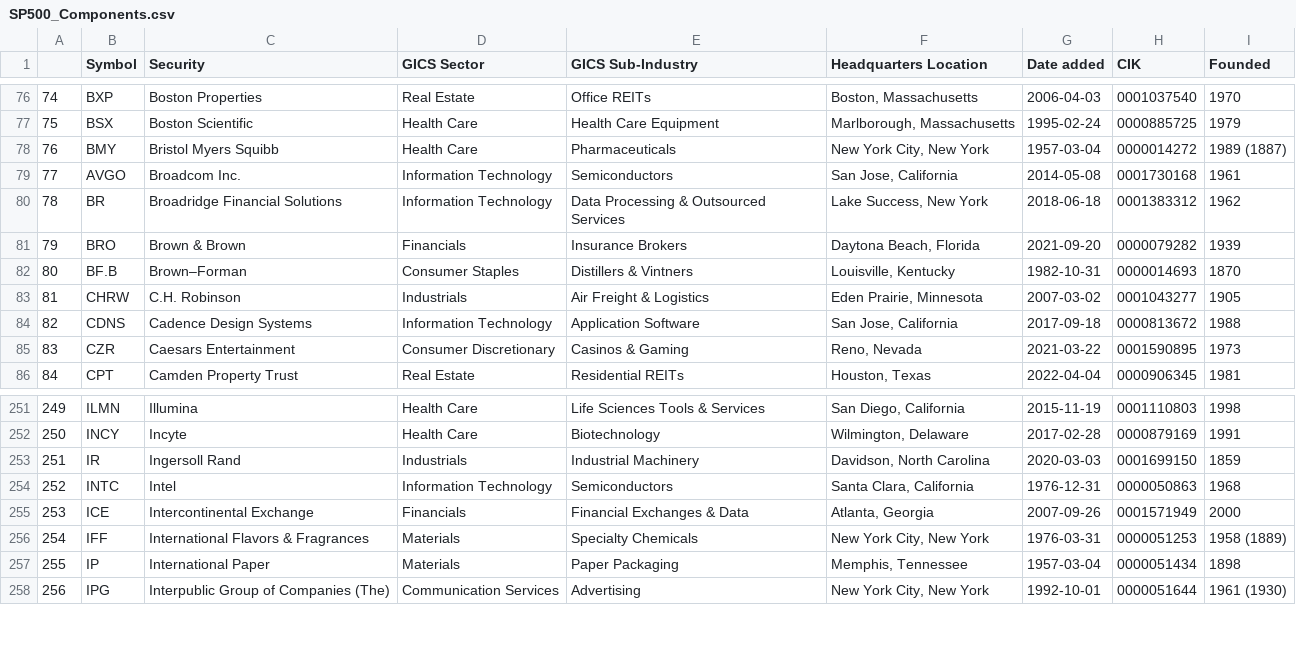
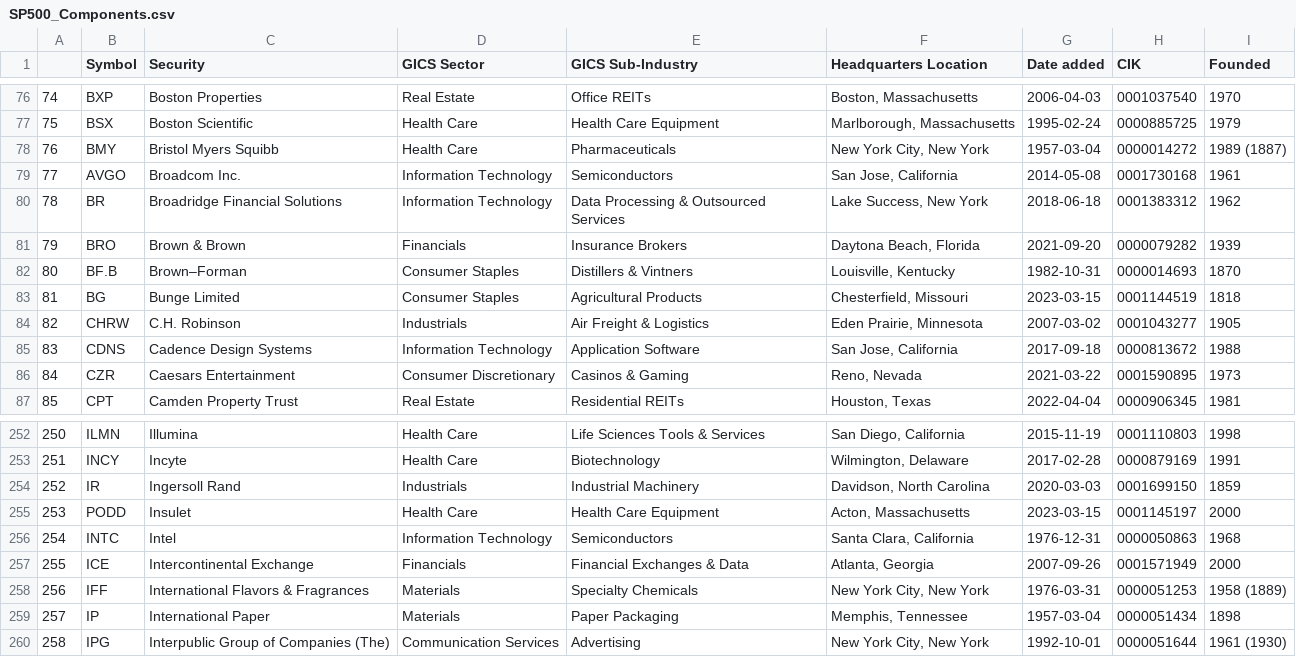
Before and after one commit to vvelicu/s-p500, a CSV file: data/SP500_Components.csv, drawn as a sheet; only a part is shown, gaps mark what is left out; addresses are those after the commit; the diff names each change by its address in the sheet, - before the commit and + after, or states it on an @@ line.

```diff
--- a/data/SP500_Components.csv
+++ b/data/SP500_Components.csv
+row 83: 81 | BG | Bunge Limited | Consumer Staples | Agricultural Products | Chesterfield, Missouri | 2023-03-15 | 0001144519 | 1818
@@ column A renumbered from row 84 down @@
+row 255: 253 | PODD | Insulet | Health Care | Health Care Equipment | Acton, Massachusetts | 2023-03-15 | 0001145197 | 2000
```
